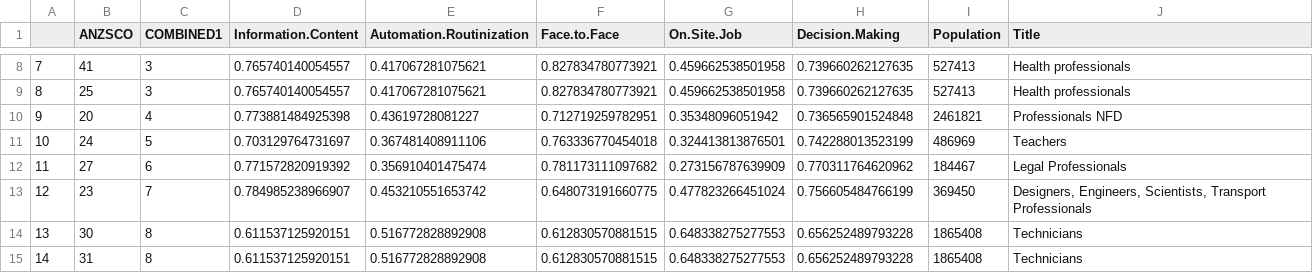
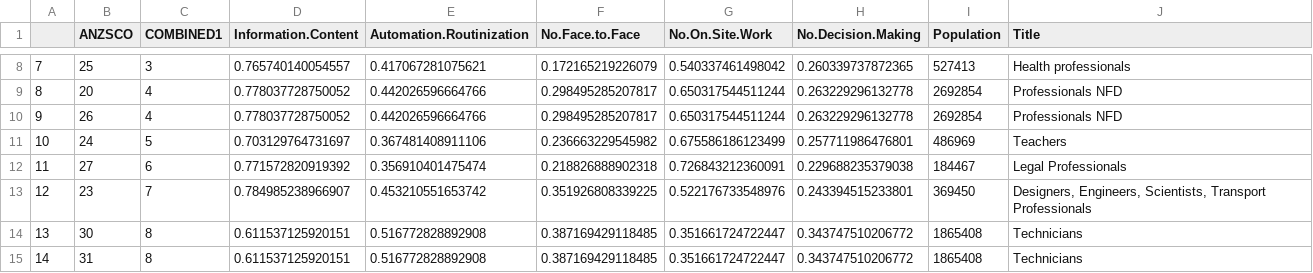
Before and after one commit to nsolcampbell/tasks, a CSV file: data/mappings/tasks_mapped_anzsco_i.csv, drawn as a sheet; only a part is shown, gaps mark what is left out; the diff covers the shown part only.

```diff
--- a/data/mappings/tasks_mapped_anzsco_i.csv
+++ b/data/mappings/tasks_mapped_anzsco_i.csv
@@ -1 +1 @@
-"","ANZSCO","COMBINED1","Information.Content","Automation.Routinization","Face.to.Face","On.Site.Job","Decision.Making","Population","Title"
+"","ANZSCO","COMBINED1","Information.Content","Automation.Routinization","No.Face.to.Face","No.On.Site.Work","No.Decision.Making","Population","Title"
@@ -8,8 +8,8 @@
-"7",41,3,0.765740140054557,0.417067281075621,0.827834780773921,0.459662538501958,0.739660262127635,527413,"Health professionals"
-"8",25,3,0.765740140054557,0.417067281075621,0.827834780773921,0.459662538501958,0.739660262127635,527413,"Health professionals"
-"9",20,4,0.773881484925398,0.43619728081227,0.712719259782951,0.35348096051942,0.736565901524848,2461821,"Professionals NFD"
-"10",24,5,0.703129764731697,0.367481408911106,0.763336770454018,0.324413813876501,0.742288013523199,486969,"Teachers"
-"11",27,6,0.771572820919392,0.356910401475474,0.781173111097682,0.273156787639909,0.770311764620962,184467,"Legal Professionals"
-"12",23,7,0.784985238966907,0.453210551653742,0.648073191660775,0.477823266451024,0.756605484766199,369450,"Designers, Engineers, Scientists, Transport Professionals"
-"13",30,8,0.611537125920151,0.516772828892908,0.612830570881515,0.648338275277553,0.656252489793228,1865408,"Technicians"
-"14",31,8,0.611537125920151,0.516772828892908,0.612830570881515,0.648338275277553,0.656252489793228,1865408,"Technicians"
+"7",25,3,0.765740140054557,0.417067281075621,0.172165219226079,0.540337461498042,0.260339737872365,527413,"Health professionals"
+"8",20,4,0.778037728750052,0.442026596664766,0.298495285207817,0.650317544511244,0.263229296132778,2692854,"Professionals NFD"
+"9",26,4,0.778037728750052,0.442026596664766,0.298495285207817,0.650317544511244,0.263229296132778,2692854,"Professionals NFD"
+"10",24,5,0.703129764731697,0.367481408911106,0.236663229545982,0.675586186123499,0.257711986476801,486969,"Teachers"
+"11",27,6,0.771572820919392,0.356910401475474,0.218826888902318,0.726843212360091,0.229688235379038,184467,"Legal Professionals"
+"12",23,7,0.784985238966907,0.453210551653742,0.351926808339225,0.522176733548976,0.243394515233801,369450,"Designers, Engineers, Scientists, Transport Professionals"
+"13",30,8,0.611537125920151,0.516772828892908,0.387169429118485,0.351661724722447,0.343747510206772,1865408,"Technicians"
+"14",31,8,0.611537125920151,0.516772828892908,0.387169429118485,0.351661724722447,0.343747510206772,1865408,"Technicians"
```
Also changed, not shown: 155 edited cells elsewhere in this file, data/mappings/anzsco_combinedi.csv, data/mappings/cclo_combinedi.csv, 19 other files.
